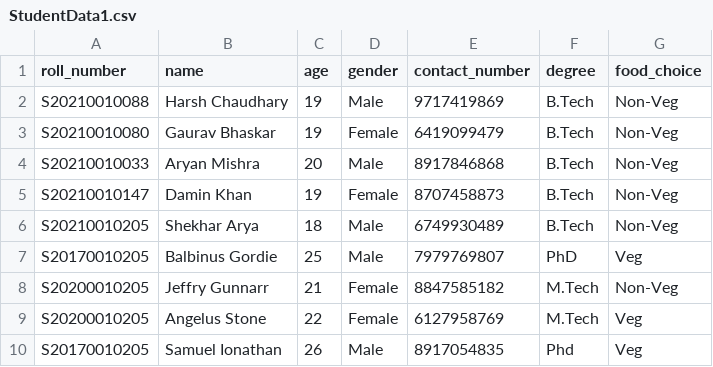
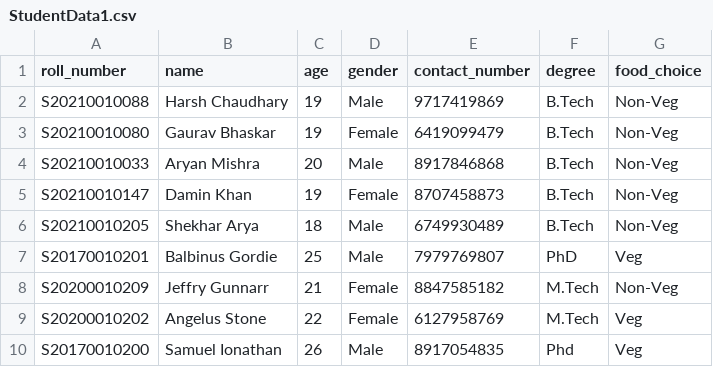
Before and after one commit to PoorvKumar/Hostel-Mess-Management-System, a CSV file: StudentData1.csv, drawn as a sheet.

```diff
--- a/StudentData1.csv
+++ b/StudentData1.csv
@@ -6,5 +6,5 @@ S20210010147,Damin Khan,19,Female,8707458873,B.Tech,Non-Veg
 S20210010205,Shekhar Arya,18,Male,6749930489,B.Tech,Non-Veg
-S20170010205,Balbinus Gordie,25,Male,7979769807,PhD,Veg
-S20200010205,Jeffry Gunnarr,21,Female,8847585182,M.Tech,Non-Veg
-S20200010205,Angelus Stone,22,Female,6127958769,M.Tech,Veg
-S20170010205,Samuel Ionathan,26,Male,8917054835,Phd,Veg
+S20170010201,Balbinus Gordie,25,Male,7979769807,PhD,Veg
+S20200010209,Jeffry Gunnarr,21,Female,8847585182,M.Tech,Non-Veg
+S20200010202,Angelus Stone,22,Female,6127958769,M.Tech,Veg
+S20170010200,Samuel Ionathan,26,Male,8917054835,Phd,Veg
```
Also changed, not shown: 6 other files.
